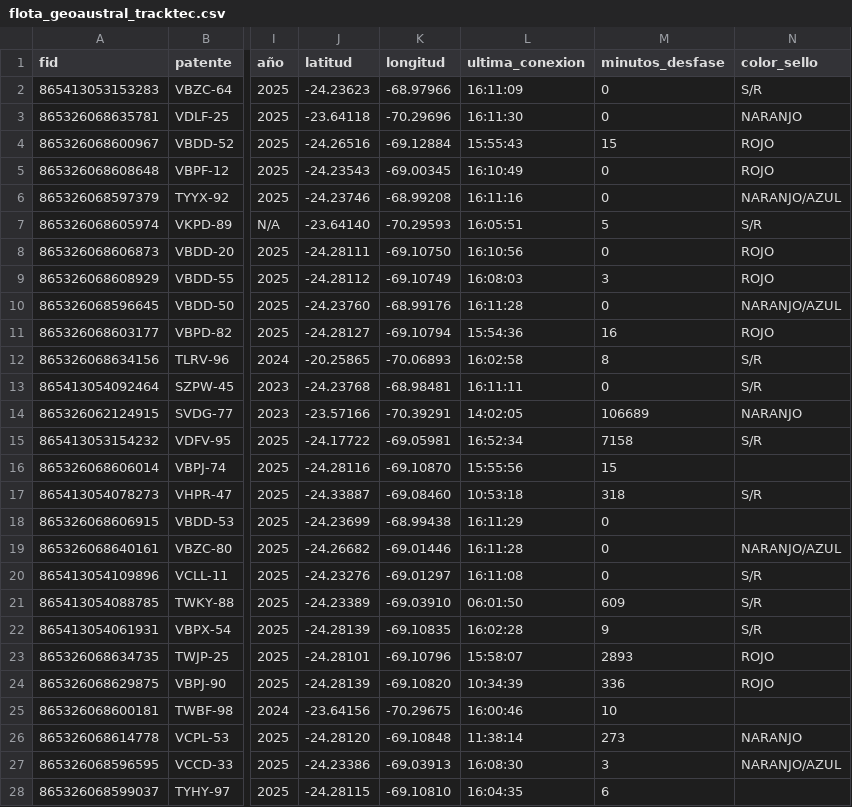
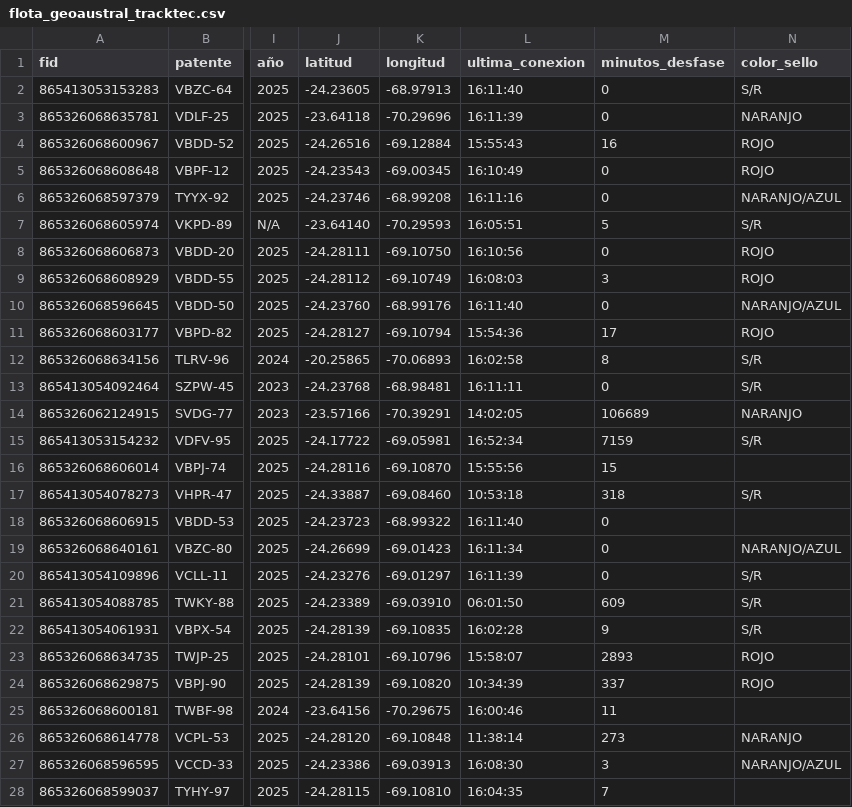
Before and after one commit to benjatus/qgis, a CSV file: flota_geoaustral_tracktec.csv, drawn as a sheet; only a part is shown, gaps mark what is left out; the diff names each change by its address in the sheet, - before the commit and + after, or states it on an @@ line.

Commit message:
Auto-update: 16:11:48

```diff
--- a/flota_geoaustral_tracktec.csv
+++ b/flota_geoaustral_tracktec.csv
-J2 (latitud): -24.23623
+J2 (latitud): -24.23605
-K2 (longitud): -68.97966
+K2 (longitud): -68.97913
-L2 (ultima_conexion): 16:11:09
+L2 (ultima_conexion): 16:11:40
-L3 (ultima_conexion): 16:11:30
+L3 (ultima_conexion): 16:11:39
-M4 (minutos_desfase): 15
+M4 (minutos_desfase): 16
-L10 (ultima_conexion): 16:11:28
+L10 (ultima_conexion): 16:11:40
-M11 (minutos_desfase): 16
+M11 (minutos_desfase): 17
-M15 (minutos_desfase): 7158
+M15 (minutos_desfase): 7159
-J18 (latitud): -24.23699
+J18 (latitud): -24.23723
-K18 (longitud): -68.99438
+K18 (longitud): -68.99322
-L18 (ultima_conexion): 16:11:29
+L18 (ultima_conexion): 16:11:40
-J19 (latitud): -24.26682
+J19 (latitud): -24.26699
-K19 (longitud): -69.01446
+K19 (longitud): -69.01423
-L19 (ultima_conexion): 16:11:28
+L19 (ultima_conexion): 16:11:34
-L20 (ultima_conexion): 16:11:08
+L20 (ultima_conexion): 16:11:39
-M24 (minutos_desfase): 336
+M24 (minutos_desfase): 337
-M25 (minutos_desfase): 10
+M25 (minutos_desfase): 11
-M28 (minutos_desfase): 6
+M28 (minutos_desfase): 7
```
